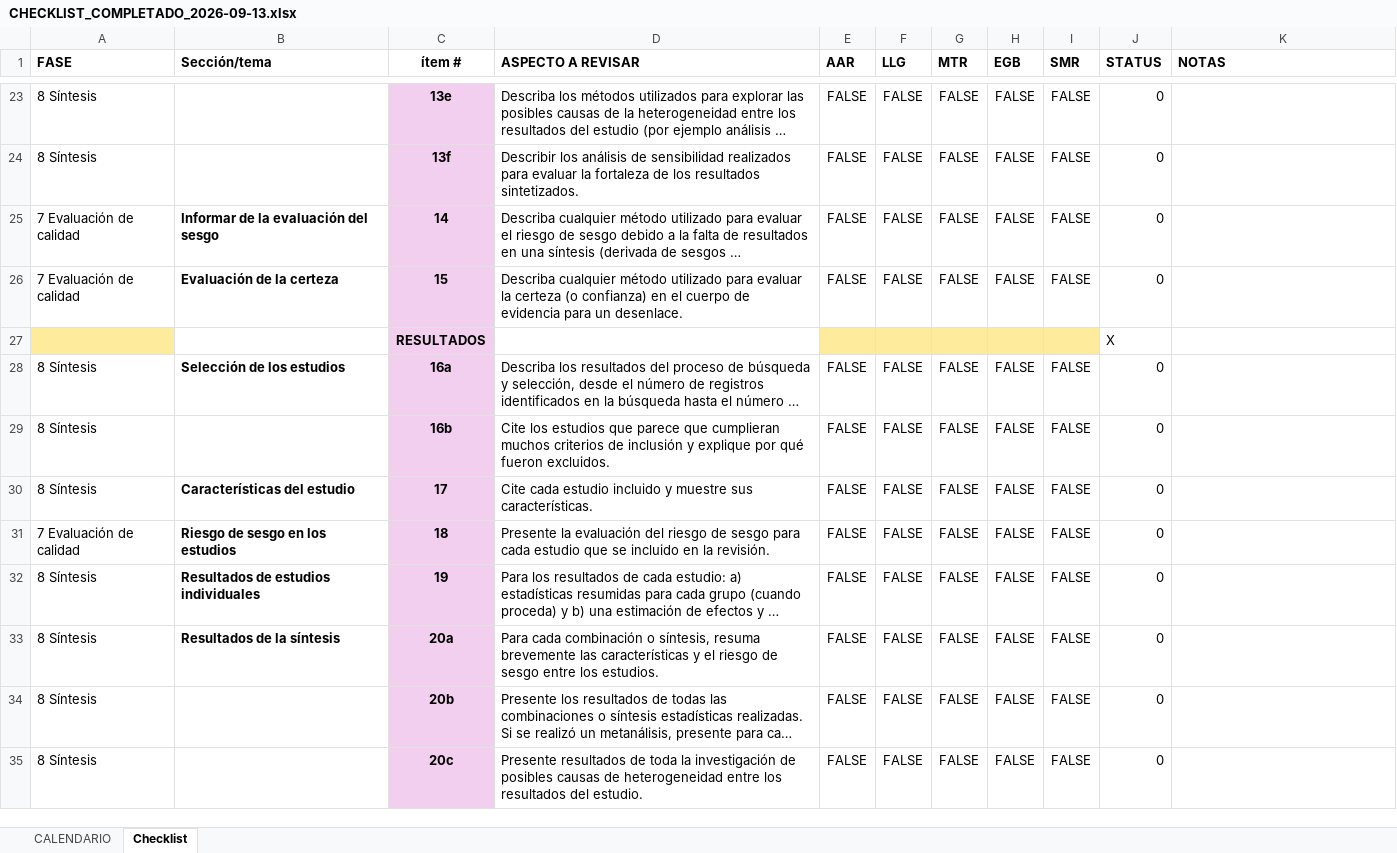
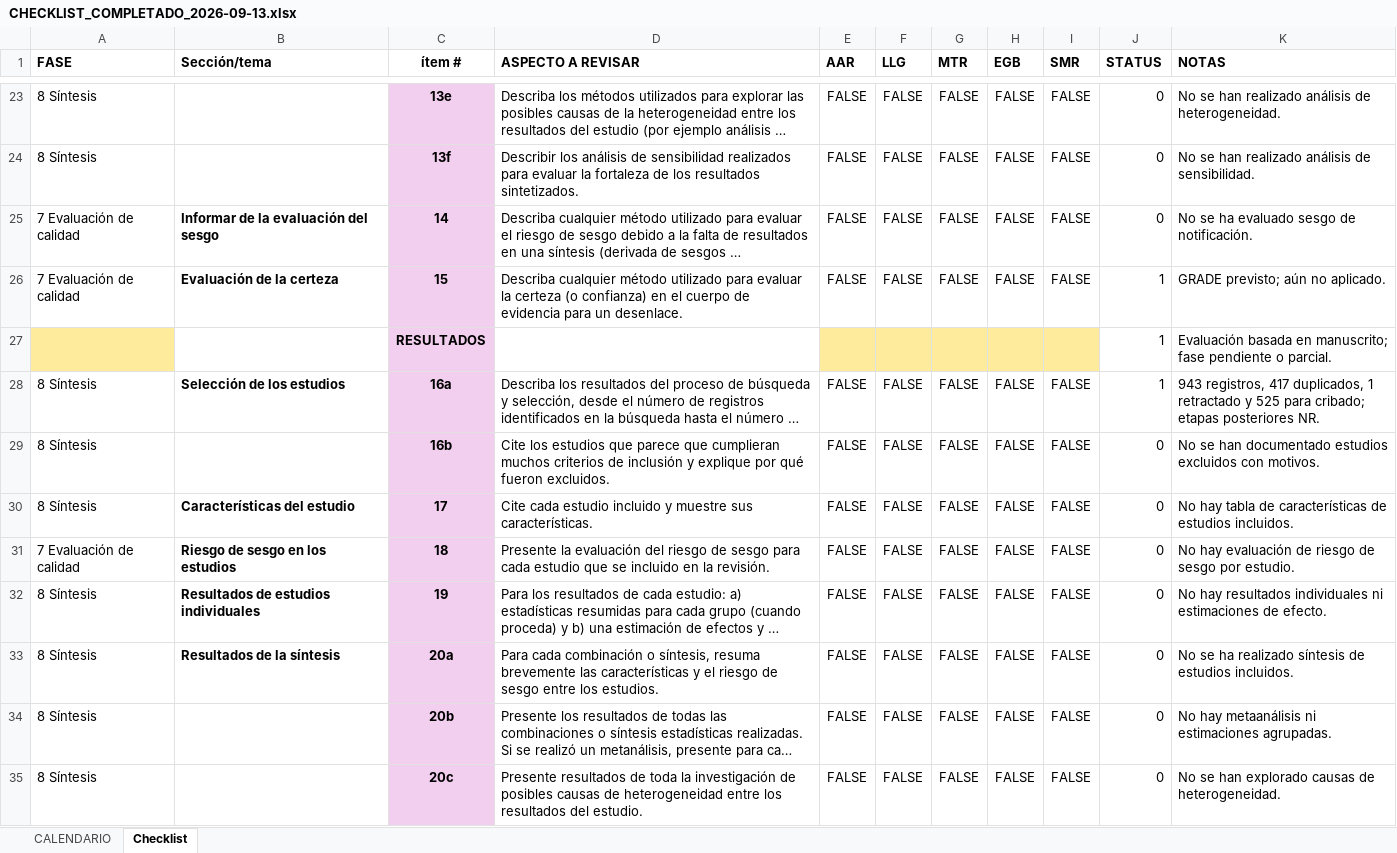
Before and after one commit to estefanyackerman-dot/Rama-de-revisi-n-sistem-tica-, an Excel workbook: results/EVIDENCIAS/10 Revisión final/CHECKLIST_COMPLETADO_2026-09-13.xlsx, sheet Checklist, drawn as a sheet; only a part is shown, gaps mark what is left out; long unchanged cells end in …; values as stored, in another font and other column widths than the file's, no borders; conditional formats not drawn; removed rows and columns are numbered as before the commit, all else as after; the diff covers the shown part only; the diff names each change by its address in the sheet, - before the commit and + after, or states it on an @@ line.

Commit message:
Update CHECKLIST_COMPLETADO_2026-09-13.xlsx

```diff
--- a/results/EVIDENCIAS/10 Revisión final/CHECKLIST_COMPLETADO_2026-09-13.xlsx (sheet Checklist)
+++ b/results/EVIDENCIAS/10 Revisión final/CHECKLIST_COMPLETADO_2026-09-13.xlsx (sheet Checklist)
-K23 (NOTAS): (empty)
+K23 (NOTAS): No se han realizado análisis de heterogeneidad.
-K24 (NOTAS): (empty)
+K24 (NOTAS): No se han realizado análisis de sensibilidad.
-K25 (NOTAS): (empty)
+K25 (NOTAS): No se ha evaluado sesgo de notificación.
-J26 (STATUS): 0
+J26 (STATUS): 1
-K26 (NOTAS): (empty)
+K26 (NOTAS): GRADE previsto; aún no aplicado.
-row 27:  |  | RESULTADOS |  |  |  |  |  |  | X
+row 27:  |  | RESULTADOS |  |  |  |  |  |  | 1 | Evaluación basada en manuscrito; fase pendiente o parcial.
-J28 (STATUS): 0
+J28 (STATUS): 1
-K28 (NOTAS): (empty)
+K28 (NOTAS): 943 registros, 417 duplicados, 1 retractado y 525 para cribado; etapas posteriores NR.
-K29 (NOTAS): (empty)
+K29 (NOTAS): No se han documentado estudios excluidos con motivos.
-K30 (NOTAS): (empty)
+K30 (NOTAS): No hay tabla de características de estudios incluidos.
-K31 (NOTAS): (empty)
+K31 (NOTAS): No hay evaluación de riesgo de sesgo por estudio.
-K32 (NOTAS): (empty)
+K32 (NOTAS): No hay resultados individuales ni estimaciones de efecto.
-K33 (NOTAS): (empty)
+K33 (NOTAS): No se ha realizado síntesis de estudios incluidos.
-K34 (NOTAS): (empty)
+K34 (NOTAS): No hay metaanálisis ni estimaciones agrupadas.
-K35 (NOTAS): (empty)
+K35 (NOTAS): No se han explorado causas de heterogeneidad.
```
Also changed, not shown: 5 added rows, 5 removed rows and 52 edited cells elsewhere in this sheet, sheet CALENDARIO, formulas that keep their value, hidden cells.
